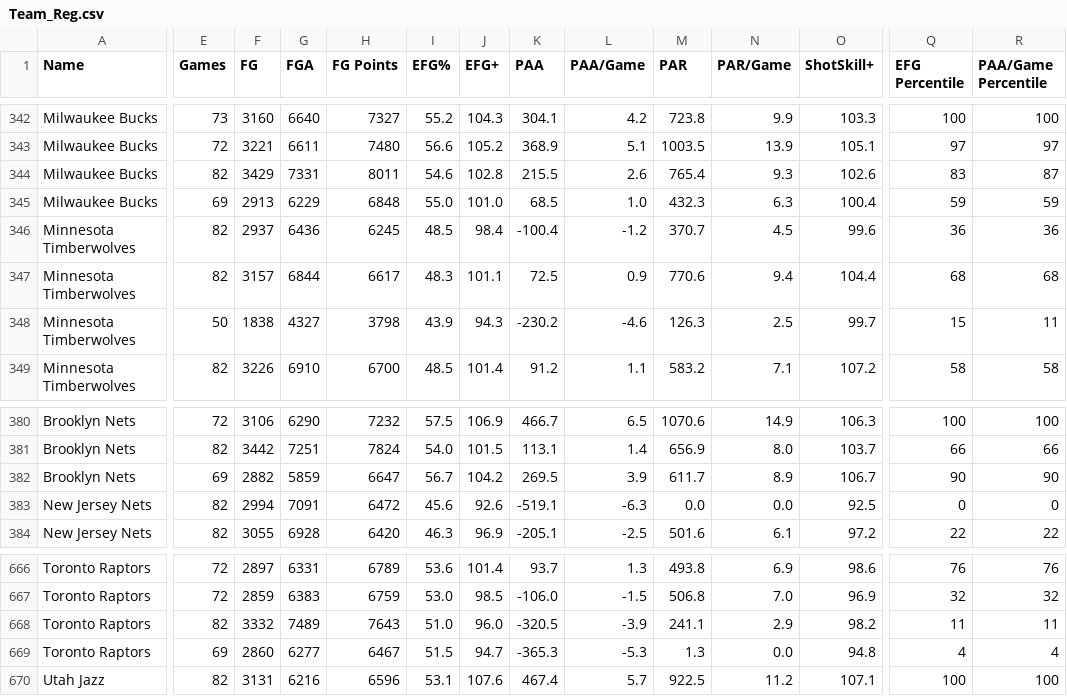
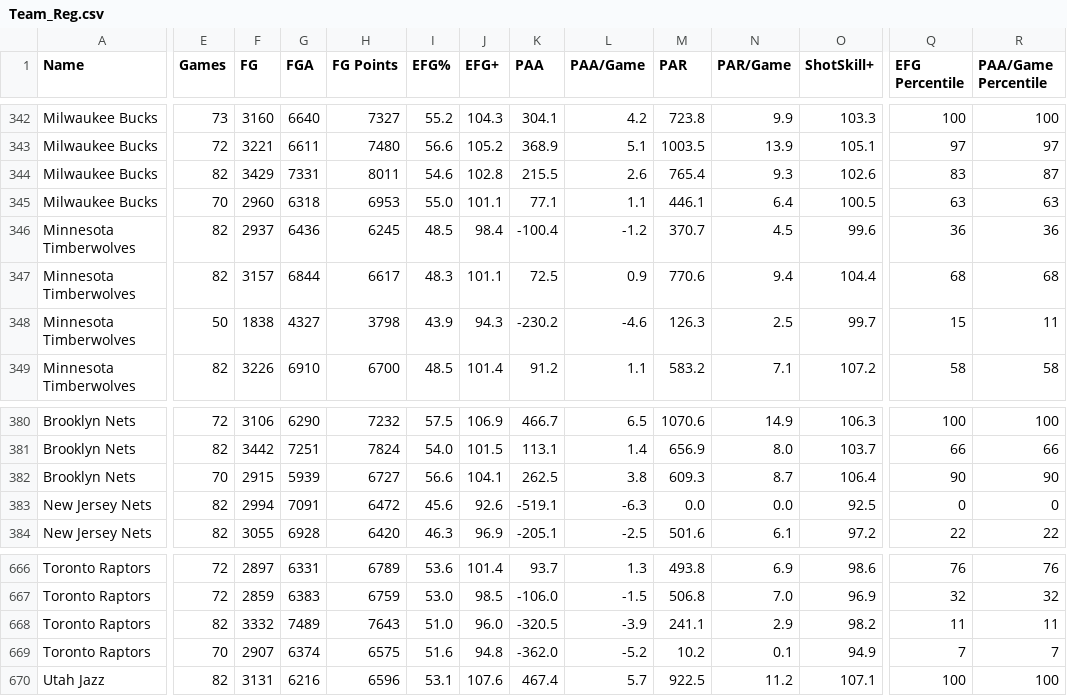
Before and after one commit to Connor-R/nba_shot_charts, a CSV file: csvs/leaderboards/Team_Reg.csv, drawn as a sheet; only a part is shown, gaps mark what is left out; the diff covers the shown part only; the diff names each change by its address in the sheet, - before the commit and + after, or states it on an @@ line.

```diff
--- a/csvs/leaderboards/Team_Reg.csv
+++ b/csvs/leaderboards/Team_Reg.csv
-E345 (Games): 69
+E345 (Games): 70
-F345 (FG): 2913
+F345 (FG): 2960
-G345 (FGA): 6229
+G345 (FGA): 6318
-H345 (FG Points): 6848
+H345 (FG Points): 6953
-J345 (EFG+): 101.0
+J345 (EFG+): 101.1
-K345 (PAA): 68.5
+K345 (PAA): 77.1
-L345 (PAA/Game): 1.0
+L345 (PAA/Game): 1.1
-M345 (PAR): 432.3
+M345 (PAR): 446.1
-N345 (PAR/Game): 6.3
+N345 (PAR/Game): 6.4
-O345 (ShotSkill+): 100.4
+O345 (ShotSkill+): 100.5
-Q345 (EFG Percentile): 59
+Q345 (EFG Percentile): 63
-R345 (PAA/Game Percentile): 59
+R345 (PAA/Game Percentile): 63
-E382 (Games): 69
+E382 (Games): 70
-F382 (FG): 2882
+F382 (FG): 2915
-G382 (FGA): 5859
+G382 (FGA): 5939
-H382 (FG Points): 6647
+H382 (FG Points): 6727
-I382 (EFG%): 56.7
+I382 (EFG%): 56.6
-J382 (EFG+): 104.2
+J382 (EFG+): 104.1
-K382 (PAA): 269.5
+K382 (PAA): 262.5
-L382 (PAA/Game): 3.9
+L382 (PAA/Game): 3.8
-M382 (PAR): 611.7
+M382 (PAR): 609.3
-N382 (PAR/Game): 8.9
+N382 (PAR/Game): 8.7
-O382 (ShotSkill+): 106.7
+O382 (ShotSkill+): 106.4
-E669 (Games): 69
+E669 (Games): 70
-F669 (FG): 2860
+F669 (FG): 2907
-G669 (FGA): 6277
+G669 (FGA): 6374
-H669 (FG Points): 6467
+H669 (FG Points): 6575
-I669 (EFG%): 51.5
+I669 (EFG%): 51.6
-J669 (EFG+): 94.7
+J669 (EFG+): 94.8
-K669 (PAA): -365.3
+K669 (PAA): -362.0
-L669 (PAA/Game): -5.3
+L669 (PAA/Game): -5.2
-M669 (PAR): 1.3
+M669 (PAR): 10.2
-N669 (PAR/Game): 0.0
+N669 (PAR/Game): 0.1
-O669 (ShotSkill+): 94.8
+O669 (ShotSkill+): 94.9
-Q669 (EFG Percentile): 4
+Q669 (EFG Percentile): 7
-R669 (PAA/Game Percentile): 4
+R669 (PAA/Game Percentile): 7
```
Also changed, not shown: 76 edited cells elsewhere in this file, csvs/leaderboards/Player_Reg_Career.csv, 1 other file.
